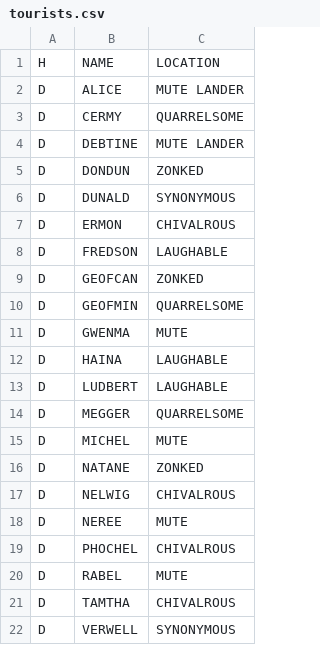
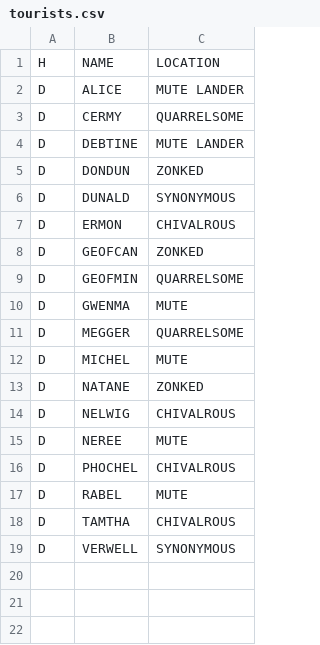
Before and after one commit to john-orr/kerbal-space-tourism, a CSV file: database/tourists.csv, drawn as a sheet.

```diff
--- a/database/tourists.csv
+++ b/database/tourists.csv
@@ -7,3 +7,2 @@ D,DUNALD,SYNONYMOUS
 D,ERMON,CHIVALROUS
-D,FREDSON,LAUGHABLE
 D,GEOFCAN,ZONKED
@@ -11,4 +10,2 @@ D,GEOFMIN,QUARRELSOME
 D,GWENMA,MUTE
-D,HAINA,LAUGHABLE
-D,LUDBERT,LAUGHABLE
 D,MEGGER,QUARRELSOME
```
Also changed, not shown: database/tourist_itinerary.csv, 1 other file.
